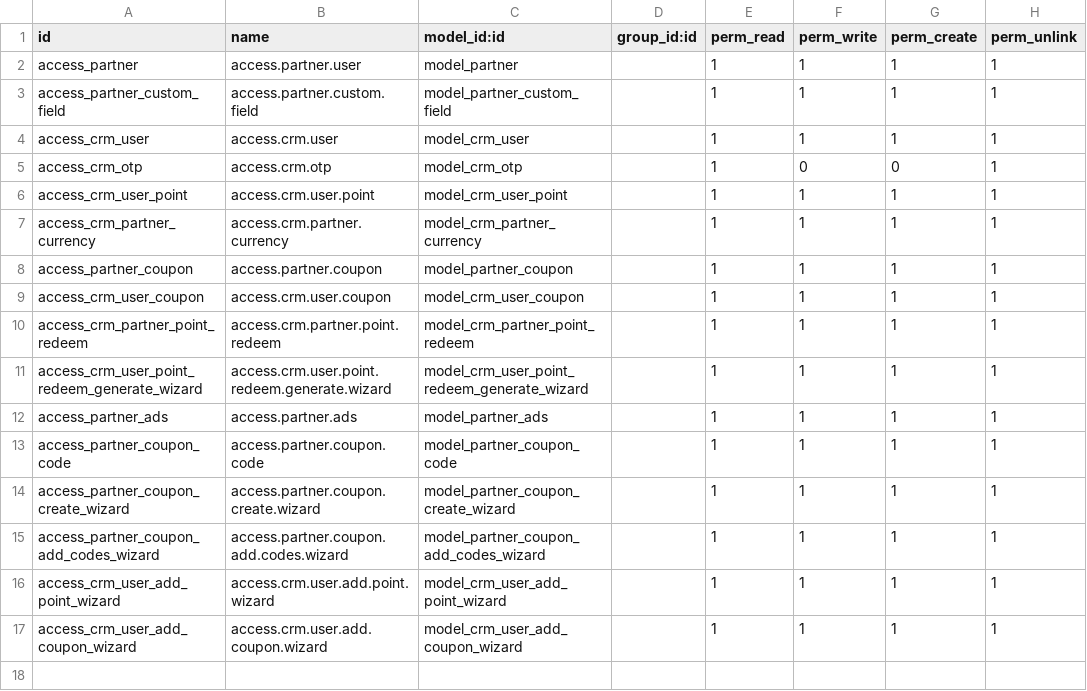
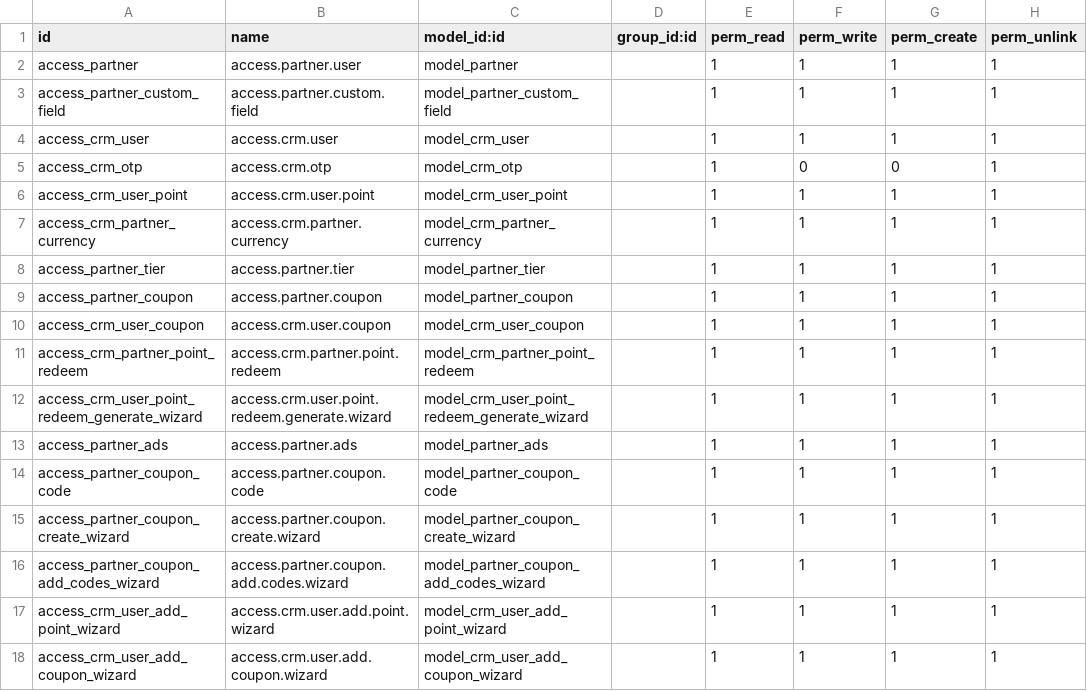
Before and after one commit to algnot/crm-backend, a CSV file: src/crm_custom/security/ir.model.access.csv, drawn as a sheet.

```diff
--- a/src/crm_custom/security/ir.model.access.csv
+++ b/src/crm_custom/security/ir.model.access.csv
@@ -7,2 +7,3 @@ access_crm_user_point,access.crm.user.point,model_crm_user_point,,1,1,1,1
 access_crm_partner_currency,access.crm.partner.currency,model_crm_partner_currency,,1,1,1,1
+access_partner_tier,access.partner.tier,model_partner_tier,,1,1,1,1
 access_partner_coupon,access.partner.coupon,model_partner_coupon,,1,1,1,1
```
Also changed, not shown: 9 other files.
